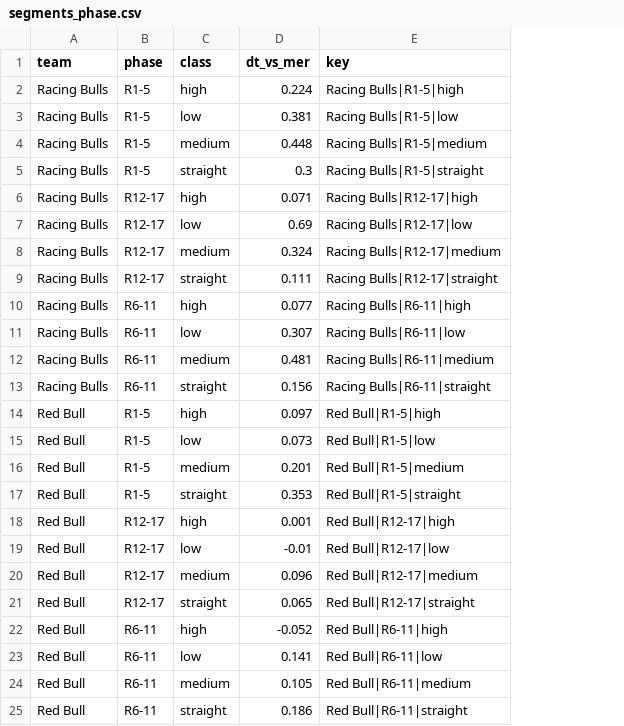
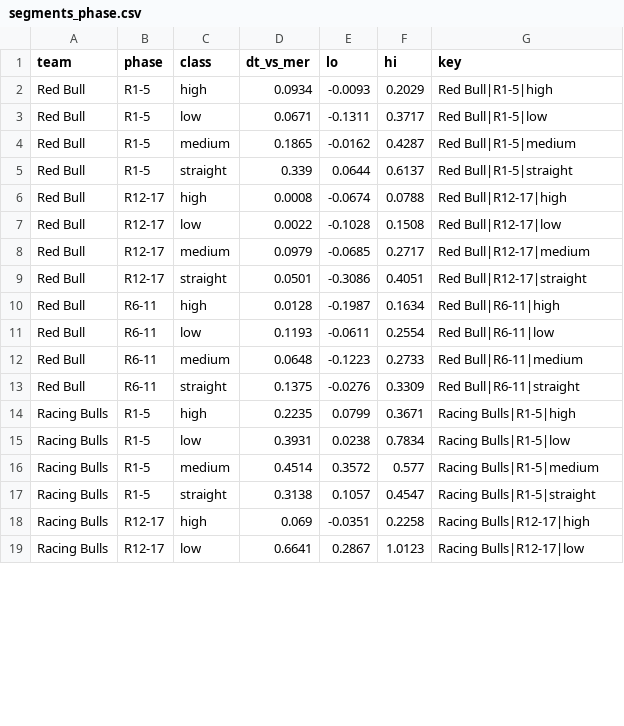
Before and after one commit to rivalq/rivalq.github.io, a CSV file: articles/redbull-2026/data/segments_phase.csv, drawn as a sheet; only a part is shown; removed rows and columns are numbered as before the commit, all else as after; the diff covers the shown part only; the diff names each change by its address in the sheet, - before the commit and + after, or states it on an @@ line.

```diff
--- a/articles/redbull-2026/data/segments_phase.csv
+++ b/articles/redbull-2026/data/segments_phase.csv
+column E (lo), rows 2-13: -0.0093 | -0.1311 | -0.0162 | 0.0644 | -0.0674 | -0.1028 | -0.0685 | -0.3086 | -0.1987 | -0.0611 | -0.1223 | -0.0276
+column F (hi), rows 2-13: 0.2029 | 0.3717 | 0.4287 | 0.6137 | 0.0788 | 0.1508 | 0.2717 | 0.4051 | 0.1634 | 0.2554 | 0.2733 | 0.3309
-row 2: Racing Bulls | R1-5 | high | 0.224 | Racing Bulls|R1-5|high
-row 3: Racing Bulls | R1-5 | low | 0.381 | Racing Bulls|R1-5|low
-row 4: Racing Bulls | R1-5 | medium | 0.448 | Racing Bulls|R1-5|medium
-row 5: Racing Bulls | R1-5 | straight | 0.3 | Racing Bulls|R1-5|straight
-row 6: Racing Bulls | R12-17 | high | 0.071 | Racing Bulls|R12-17|high
-row 7: Racing Bulls | R12-17 | low | 0.69 | Racing Bulls|R12-17|low
-row 8: Racing Bulls | R12-17 | medium | 0.324 | Racing Bulls|R12-17|medium
-row 9: Racing Bulls | R12-17 | straight | 0.111 | Racing Bulls|R12-17|straight
-row 10: Racing Bulls | R6-11 | high | 0.077 | Racing Bulls|R6-11|high
-row 11: Racing Bulls | R6-11 | low | 0.307 | Racing Bulls|R6-11|low
-row 12: Racing Bulls | R6-11 | medium | 0.481 | Racing Bulls|R6-11|medium
-row 13: Racing Bulls | R6-11 | straight | 0.156 | Racing Bulls|R6-11|straight
-D2 (dt_vs_mer): 0.097
+D2 (dt_vs_mer): 0.0934
-D3 (dt_vs_mer): 0.073
+D3 (dt_vs_mer): 0.0671
-D4 (dt_vs_mer): 0.201
+D4 (dt_vs_mer): 0.1865
-D5 (dt_vs_mer): 0.353
+D5 (dt_vs_mer): 0.339
-D6 (dt_vs_mer): 0.001
+D6 (dt_vs_mer): 0.0008
-D7 (dt_vs_mer): -0.01
+D7 (dt_vs_mer): 0.0022
-D8 (dt_vs_mer): 0.096
+D8 (dt_vs_mer): 0.0979
-D9 (dt_vs_mer): 0.065
+D9 (dt_vs_mer): 0.0501
-D10 (dt_vs_mer): -0.052
+D10 (dt_vs_mer): 0.0128
-D11 (dt_vs_mer): 0.141
+D11 (dt_vs_mer): 0.1193
-D12 (dt_vs_mer): 0.105
+D12 (dt_vs_mer): 0.0648
-D13 (dt_vs_mer): 0.186
+D13 (dt_vs_mer): 0.1375
+row 14: Racing Bulls | R1-5 | high | 0.2235 | 0.0799 | 0.3671 | Racing Bulls|R1-5|high
+row 15: Racing Bulls | R1-5 | low | 0.3931 | 0.0238 | 0.7834 | Racing Bulls|R1-5|low
+row 16: Racing Bulls | R1-5 | medium | 0.4514 | 0.3572 | 0.577 | Racing Bulls|R1-5|medium
+row 17: Racing Bulls | R1-5 | straight | 0.3138 | 0.1057 | 0.4547 | Racing Bulls|R1-5|straight
+row 18: Racing Bulls | R12-17 | high | 0.069 | -0.0351 | 0.2258 | Racing Bulls|R12-17|high
+row 19: Racing Bulls | R12-17 | low | 0.6641 | 0.2867 | 1.0123 | Racing Bulls|R12-17|low
```
Also changed, not shown: 6 added rows elsewhere in this file, articles/redbull-2026/data/numbers.csv, articles/redbull-2026/data/pace.csv, 13 other files.
